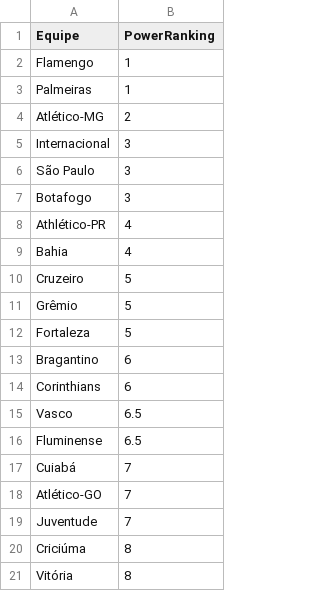
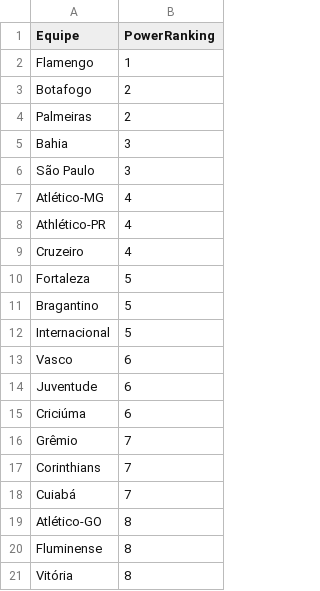
Before and after one commit to supermms/Previsao-Brasileirao, a CSV file: powerranking.csv, drawn as a sheet.

```diff
--- a/powerranking.csv
+++ b/powerranking.csv
@@ -2,20 +2,20 @@
 Flamengo;1
-Palmeiras;1
-Atlético-MG;2
-Internacional;3
+Botafogo;2
+Palmeiras;2
+Bahia;3
 São Paulo;3
-Botafogo;3
+Atlético-MG;4
 Athlético-PR;4
-Bahia;4
-Cruzeiro;5
-Grêmio;5
+Cruzeiro;4
 Fortaleza;5
-Bragantino;6
-Corinthians;6
-Vasco;6.5
-Fluminense;6.5
+Bragantino;5
+Internacional;5
+Vasco;6
+Juventude;6
+Criciúma;6
+Grêmio;7
+Corinthians;7
 Cuiabá;7
-Atlético-GO;7
-Juventude;7
-Criciúma;8
+Atlético-GO;8
+Fluminense;8
 Vitória;8
```
Also changed, not shown: classificacao.csv, partidas.csv, 3 other files.
